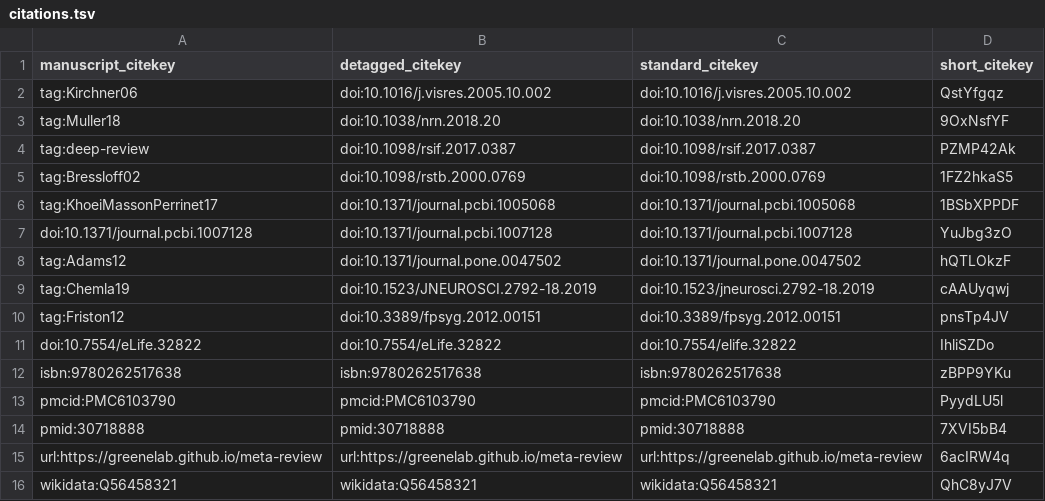
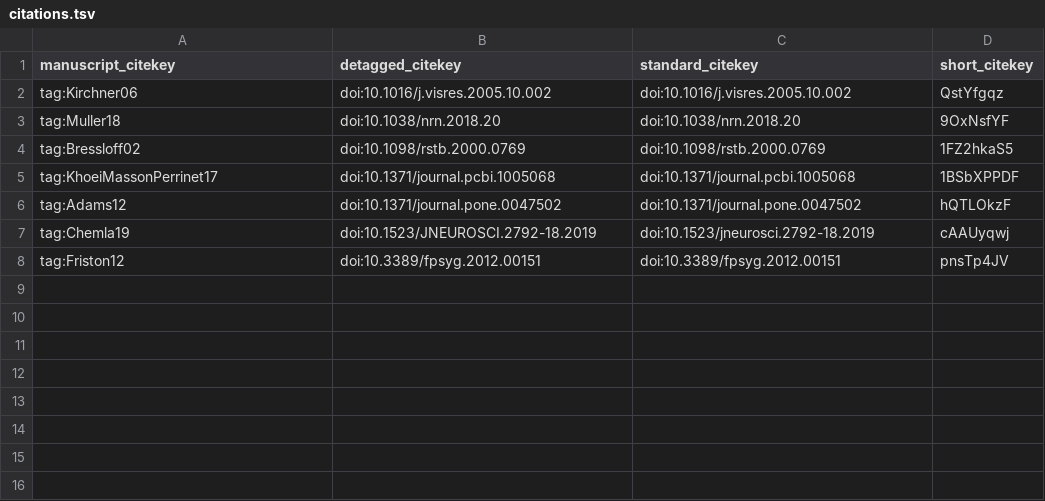
Before and after one commit to laurentperrinet/2019-05_illusions-visuelles, a TSV file: citations.tsv, drawn as a sheet; the diff names each change by its address in the sheet, - before the commit and + after, or states it on an @@ line.

Commit message:
finalizing merge [ci skip]
This build is based on
https://github.com/laurentperrinet/2019-05_illusions-visuelles/commit/c2caa5acec61cbfa0c6aa64d92a74c685a80ea3c.

This commit was created by the following CI build and job:
https://github.com/laurentperrinet/2019-05_illusions-visuelles/commit/c2caa5acec61cbfa0c6aa64d92a74c685a80ea3c/checks
https://github.com/laurentperrinet/2019-05_illusions-visuelles/runs/91255489

```diff
--- a/citations.tsv
+++ b/citations.tsv
-row 4: tag:deep-review | doi:10.1098/rsif.2017.0387 | doi:10.1098/rsif.2017.0387 | PZMP42Ak
-row 7: doi:10.1371/journal.pcbi.1007128 | doi:10.1371/journal.pcbi.1007128 | doi:10.1371/journal.pcbi.1007128 | YuJbg3zO
-row 11: doi:10.7554/eLife.32822 | doi:10.7554/eLife.32822 | doi:10.7554/elife.32822 | IhliSZDo
-row 12: isbn:9780262517638 | isbn:9780262517638 | isbn:9780262517638 | zBPP9YKu
-row 13: pmcid:PMC6103790 | pmcid:PMC6103790 | pmcid:PMC6103790 | PyydLU5l
-row 14: pmid:30718888 | pmid:30718888 | pmid:30718888 | 7XVI5bB4
-row 15: url:https://greenelab.github.io/meta-review | url:https://greenelab.github.io/meta-review | url:https://greenelab.github.io/meta-review | 6acIRW4q
-row 16: wikidata:Q56458321 | wikidata:Q56458321 | wikidata:Q56458321 | QhC8yJ7V
```
Also changed, not shown: 5 other files.
